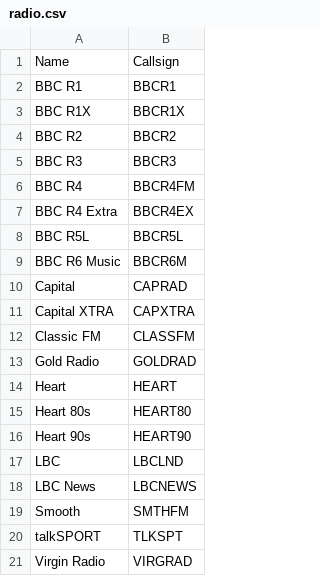
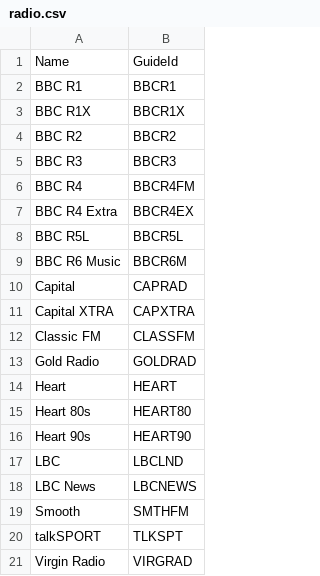
Before and after one commit to Matt-Hadley/sat_to_ip_helpers, a CSV file: sat_to_ip/data/mappings/gracenote/uk/radio.csv (was sat_to_ip/m3u/resources/channel_name_to_callsign_mappings/uk/radio.csv), drawn as a sheet.

```diff
--- a/sat_to_ip/m3u/resources/channel_name_to_callsign_mappings/uk/radio.csv
+++ b/sat_to_ip/data/mappings/gracenote/uk/radio.csv
@@ -1,2 +1,2 @@
-Name,Callsign
+Name,GuideId
 BBC R1,BBCR1
```
Also changed, not shown: sat_to_ip/data/mappings/gracenote/uk/tv.csv, 31 other files.
